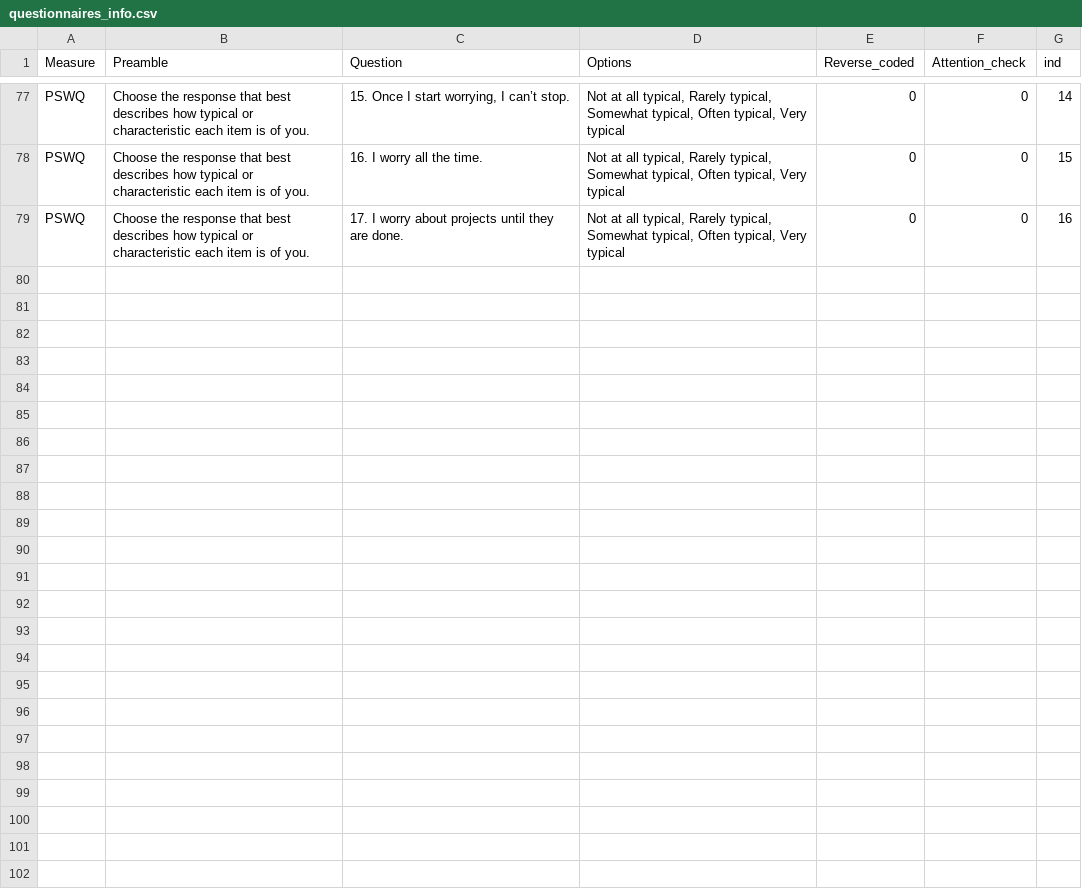
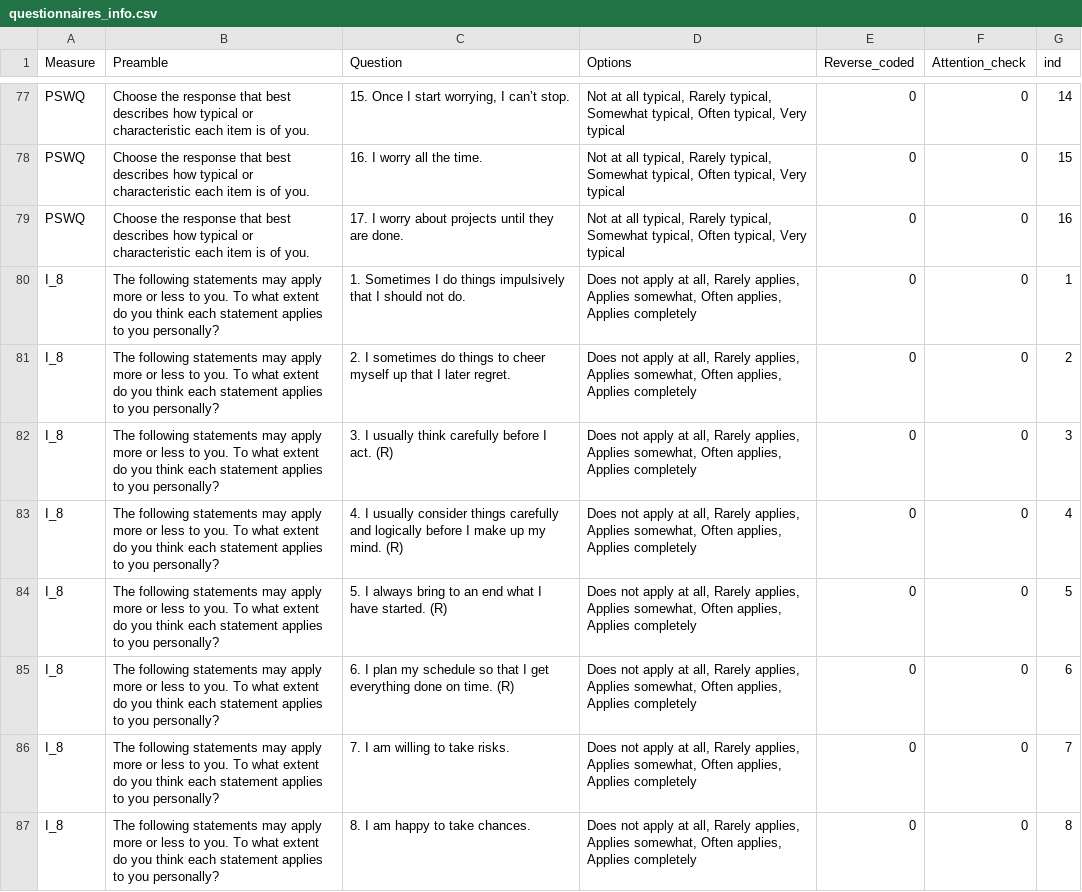
Before and after one commit to MirkoTh/semantic-representations-ID, a CSV file: experiments/expt-utils/questionnaires_info.csv, drawn as a sheet; only a part is shown, gaps mark what is left out.

Commit message:
add I-8 questionnaire and enforce numerical age and edu responses

```diff
--- a/experiments/expt-utils/questionnaires_info.csv
+++ b/experiments/expt-utils/questionnaires_info.csv
@@ -79 +79,9 @@ PSWQ;Choose the response that best describes how typical or characteristic each
 PSWQ;Choose the response that best describes how typical or characteristic each item is of you.;17. I worry about projects until they are done.;Not at all typical, Rarely typical, Somewhat typical, Often typical, Very typical;0;0;16
+I_8;The following statements may apply more or less to you. To what extent do you think each statement applies to you personally?;1. Sometimes I do things impulsively that I should not do.;Does not apply at all, Rarely applies, Applies somewhat, Often applies, Applies completely;0;0;1
+I_8;The following statements may apply more or less to you. To what extent do you think each statement applies to you personally?;2. I sometimes do things to cheer myself up that I later regret.;Does not apply at all, Rarely applies, Applies somewhat, Often applies, Applies completely;0;0;2
+I_8;The following statements may apply more or less to you. To what extent do you think each statement applies to you personally?;3. I usually think carefully before I act. (R);Does not apply at all, Rarely applies, Applies somewhat, Often applies, Applies completely;0;0;3
+I_8;The following statements may apply more or less to you. To what extent do you think each statement applies to you personally?;4. I usually consider things carefully and logically before I make up my mind. (R);Does not apply at all, Rarely applies, Applies somewhat, Often applies, Applies completely;0;0;4
+I_8;The following statements may apply more or less to you. To what extent do you think each statement applies to you personally?;5. I always bring to an end what I have started. (R);Does not apply at all, Rarely applies, Applies somewhat, Often applies, Applies completely;0;0;5
+I_8;The following statements may apply more or less to you. To what extent do you think each statement applies to you personally?;6. I plan my schedule so that I get everything done on time. (R);Does not apply at all, Rarely applies, Applies somewhat, Often applies, Applies completely;0;0;6
+I_8;The following statements may apply more or less to you. To what extent do you think each statement applies to you personally?;7. I am willing to take risks.;Does not apply at all, Rarely applies, Applies somewhat, Often applies, Applies completely;0;0;7
+I_8;The following statements may apply more or less to you. To what extent do you think each statement applies to you personally?;8. I am happy to take chances.;Does not apply at all, Rarely applies, Applies somewhat, Often applies, Applies completely;0;0;8
```
Also changed, not shown: 2 other files.
